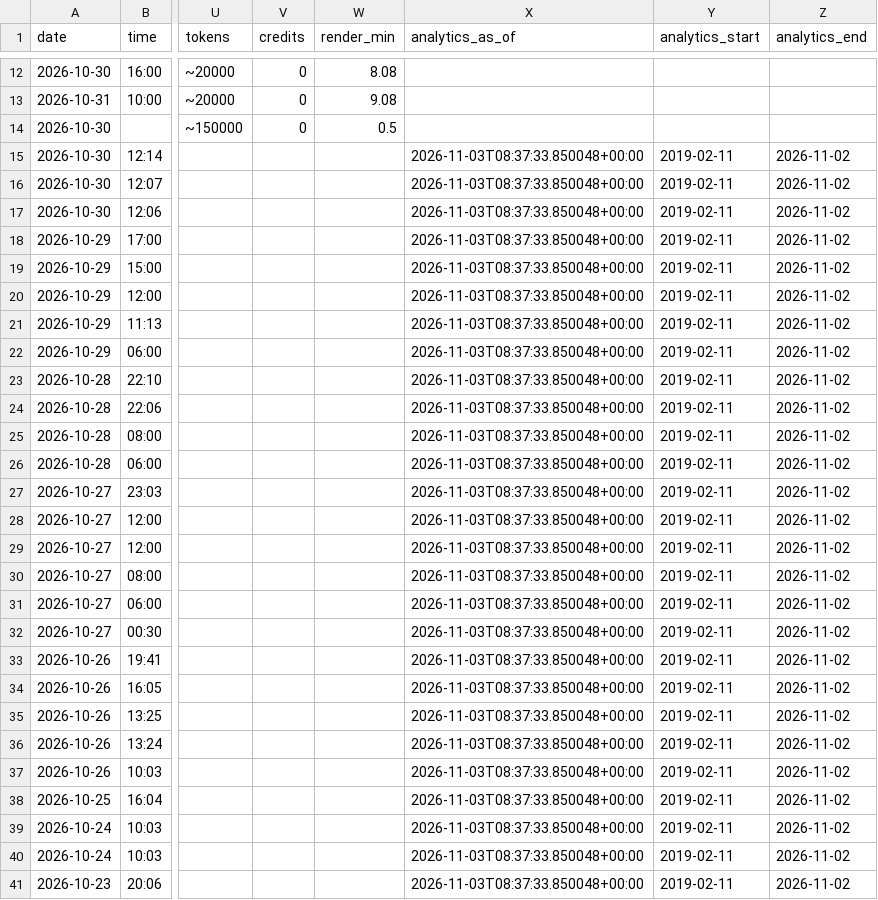
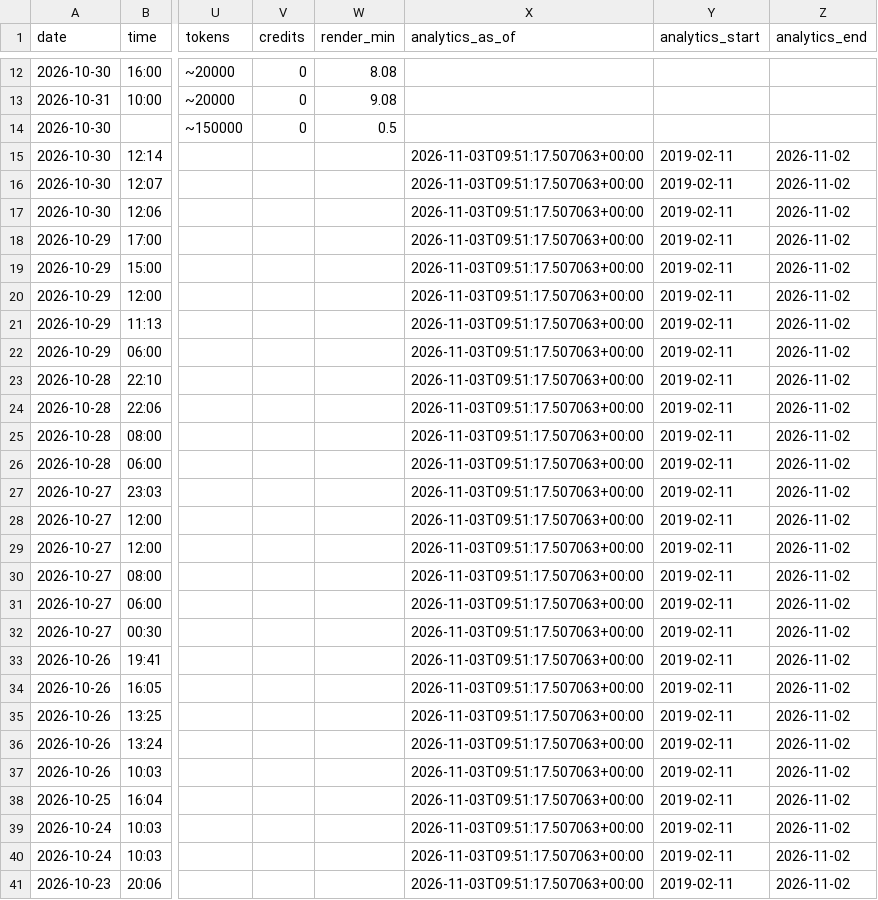
Before and after one commit to osminoog09-star/Shorts, a CSV file: reports/videos.csv, drawn as a sheet; only a part is shown, gaps mark what is left out; the diff covers the shown part only; the diff names each change by its address in the sheet, - before the commit and + after, or states it on an @@ line.

```diff
--- a/reports/videos.csv
+++ b/reports/videos.csv
-X15:X41 (analytics_as_of): 2026-11-03T08:37:33.850048+00:00
+X15:X41 (analytics_as_of): 2026-11-03T09:51:17.507063+00:00
```
Also changed, not shown: 22 edited cells elsewhere in this file, 5 other files.
